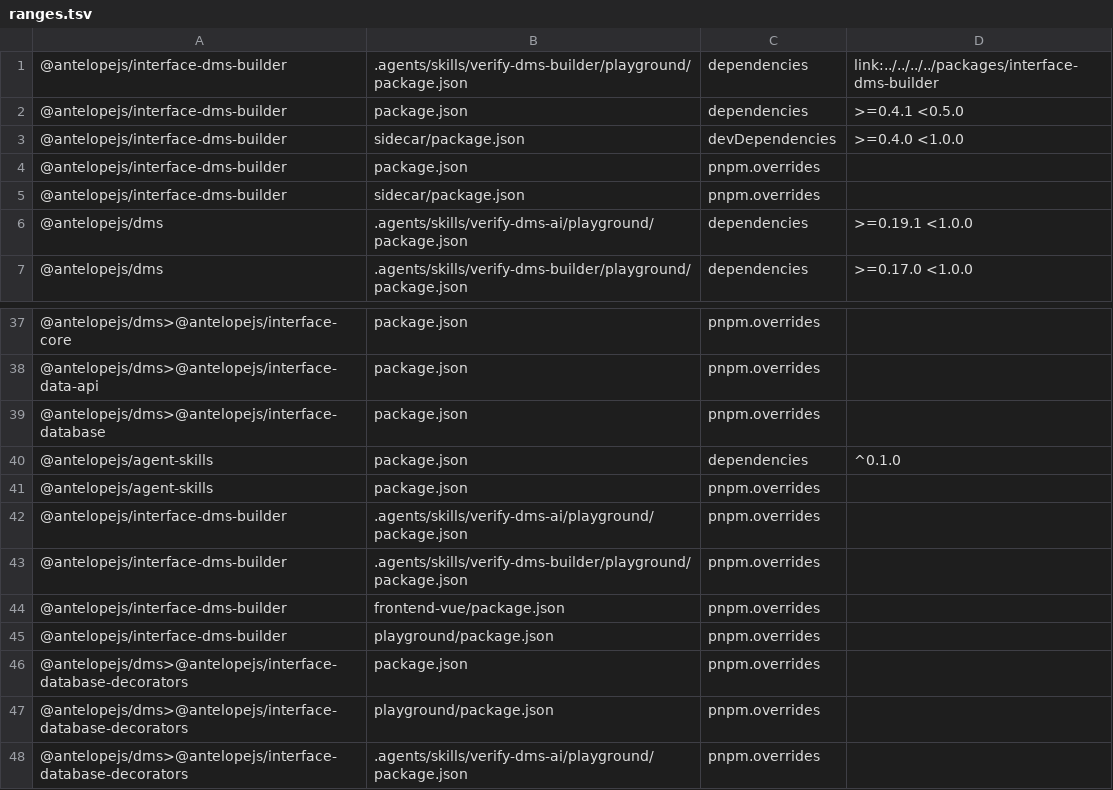
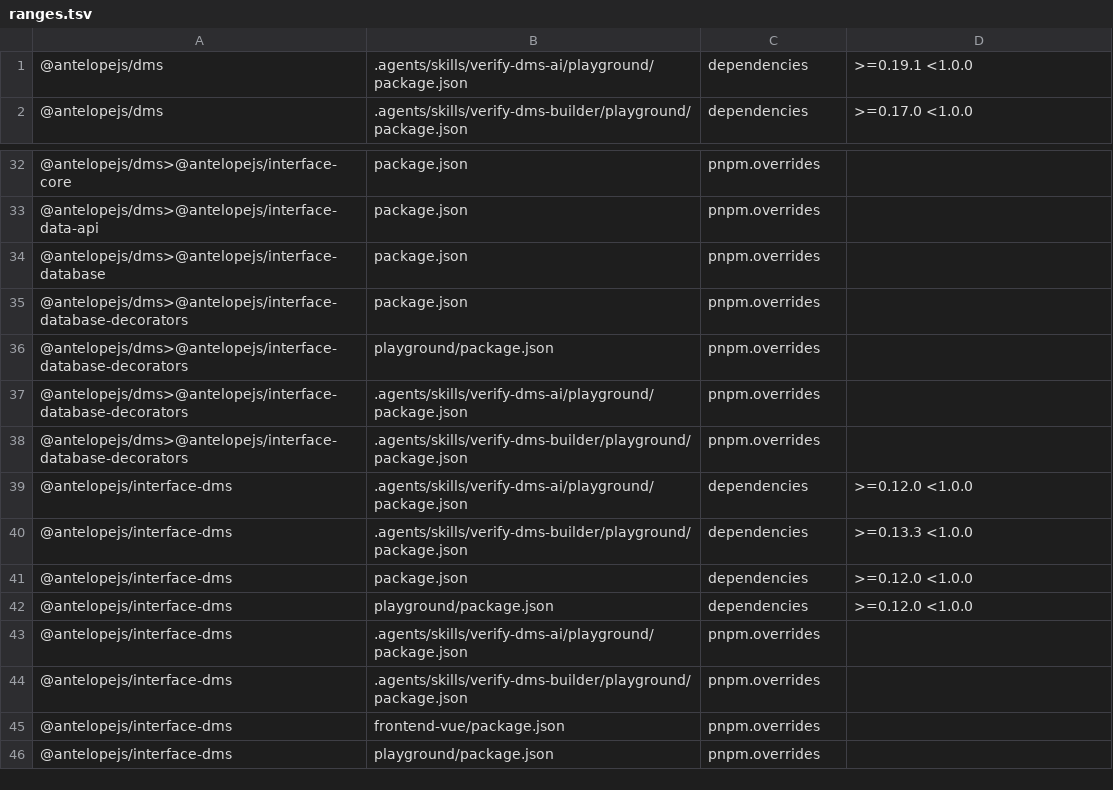
Before and after one commit to AntelopeJS/dms-assistant, a TSV file: .tgz-deps/ranges.tsv, drawn as a sheet; only a part is shown, gaps mark what is left out; the shorter side is filled out with more unchanged rows.

Commit message:
build: use the released @antelopejs/agent-skills 0.3.0 and interface-dms-builder 0.5.0

```diff
--- a/.tgz-deps/ranges.tsv
+++ b/.tgz-deps/ranges.tsv
@@ -1,6 +1 @@
-@antelopejs/interface-dms-builder	.agents/skills/verify-dms-builder/playground/package.json	dependencies	link:../../../../packages/interface-dms-builder
-@antelopejs/interface-dms-builder	package.json	dependencies	>=0.4.1 <0.5.0
-@antelopejs/interface-dms-builder	sidecar/package.json	devDependencies	>=0.4.0 <1.0.0
-@antelopejs/interface-dms-builder	package.json	pnpm.overrides	
-@antelopejs/interface-dms-builder	sidecar/package.json	pnpm.overrides	
 @antelopejs/dms	.agents/skills/verify-dms-ai/playground/package.json	dependencies	>=0.19.1 <1.0.0
@@ -39,8 +34,2 @@
 @antelopejs/dms>@antelopejs/interface-database	package.json	pnpm.overrides	
-@antelopejs/agent-skills	package.json	dependencies	^0.1.0
-@antelopejs/agent-skills	package.json	pnpm.overrides	
-@antelopejs/interface-dms-builder	.agents/skills/verify-dms-ai/playground/package.json	pnpm.overrides	
-@antelopejs/interface-dms-builder	.agents/skills/verify-dms-builder/playground/package.json	pnpm.overrides	
-@antelopejs/interface-dms-builder	frontend-vue/package.json	pnpm.overrides	
-@antelopejs/interface-dms-builder	playground/package.json	pnpm.overrides	
 @antelopejs/dms>@antelopejs/interface-database-decorators	package.json	pnpm.overrides	
```
Also changed, not shown: 16 other files.
